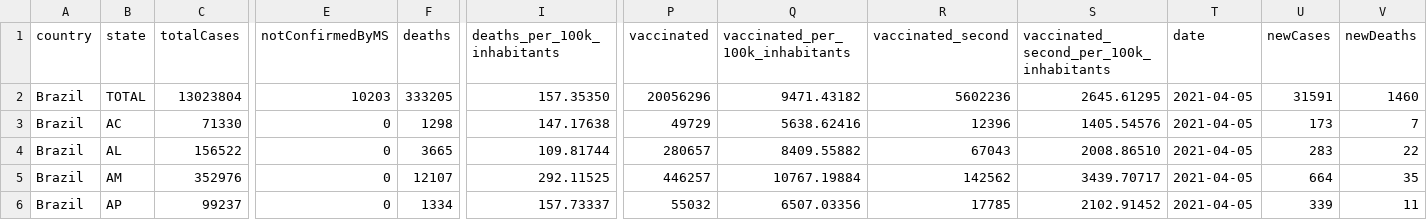
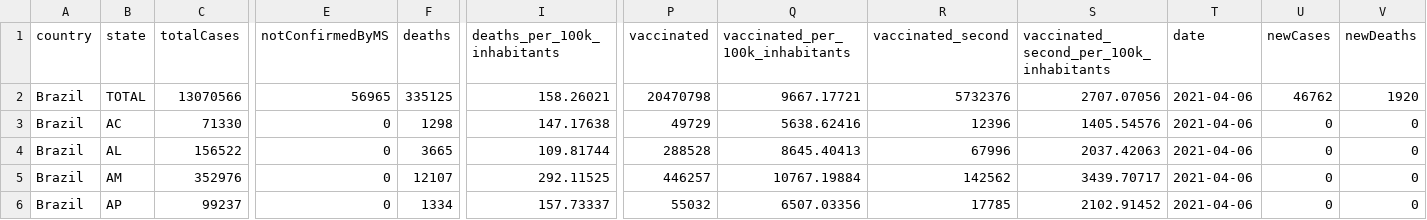
Before and after one commit to spdrio/covid19br, a CSV file: cases-brazil-total.csv, drawn as a sheet; only a part is shown, gaps mark what is left out; the diff covers the shown part only; the diff names each change by its address in the sheet, - before the commit and + after, or states it on an @@ line.

```diff
--- a/cases-brazil-total.csv
+++ b/cases-brazil-total.csv
-C2 (totalCases): 13023804
+C2 (totalCases): 13070566
-E2 (notConfirmedByMS): 10203
+E2 (notConfirmedByMS): 56965
-F2 (deaths): 333205
+F2 (deaths): 335125
-I2 (deaths_per_100k_inhabitants): 157.35350
+I2 (deaths_per_100k_inhabitants): 158.26021
-P2 (vaccinated): 20056296
+P2 (vaccinated): 20470798
-Q2 (vaccinated_per_100k_inhabitants): 9471.43182
+Q2 (vaccinated_per_100k_inhabitants): 9667.17721
-R2 (vaccinated_second): 5602236
+R2 (vaccinated_second): 5732376
-S2: 2645.61295
+S2: 2707.07056
-T2:T6 (date): 2021-04-05
+T2:T6 (date): 2021-04-06
-U2 (newCases): 31591
+U2 (newCases): 46762
-V2 (newDeaths): 1460
+V2 (newDeaths): 1920
-U3 (newCases): 173
+U3 (newCases): 0
-V3 (newDeaths): 7
+V3 (newDeaths): 0
-P4 (vaccinated): 280657
+P4 (vaccinated): 288528
-Q4 (vaccinated_per_100k_inhabitants): 8409.55882
+Q4 (vaccinated_per_100k_inhabitants): 8645.40413
-R4 (vaccinated_second): 67043
+R4 (vaccinated_second): 67996
-S4: 2008.86510
+S4: 2037.42063
-U4 (newCases): 283
+U4 (newCases): 0
-V4 (newDeaths): 22
+V4 (newDeaths): 0
-U5 (newCases): 664
+U5 (newCases): 0
-V5 (newDeaths): 35
+V5 (newDeaths): 0
-U6 (newCases): 339
+U6 (newCases): 0
-V6 (newDeaths): 11
+V6 (newDeaths): 0
```
Also changed, not shown: 161 edited cells elsewhere in this file, _tests_meta.csv, cases-brazil-cities.csv, 5 other files.
